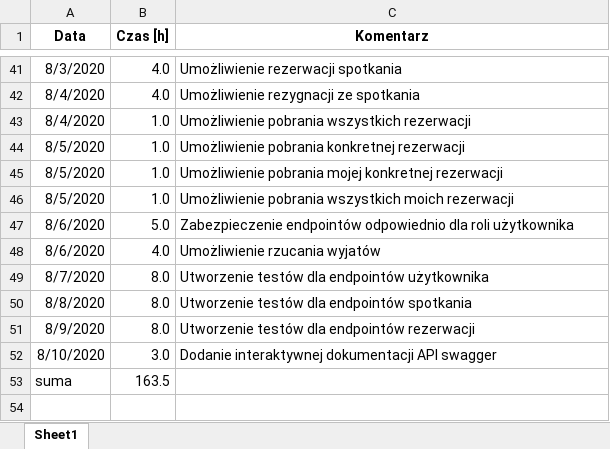
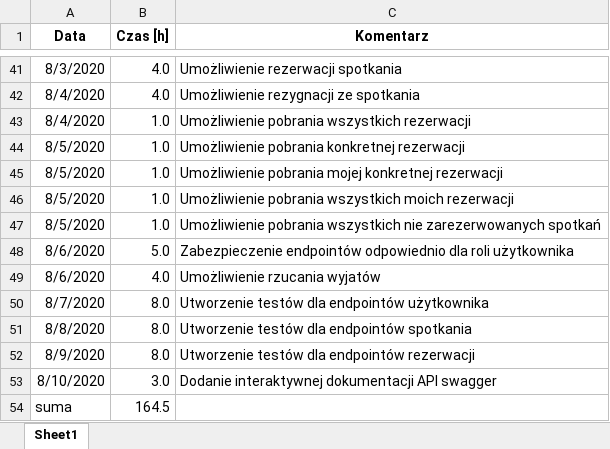
Before and after one commit to dawid97/mentoring, an Excel workbook: timesheet.xlsx, sheet Sheet1, drawn as a sheet; only a part is shown, gaps mark what is left out; values as stored, in another font and other column widths than the file's, no borders; addresses are those after the commit; the diff names each change by its address in the sheet, - before the commit and + after, or states it on an @@ line.

Commit message:
Timesheet updated

```diff
--- a/timesheet.xlsx (sheet Sheet1)
+++ b/timesheet.xlsx (sheet Sheet1)
+row 47: 8/5/2020 | 1.0 | Umożliwienie pobrania wszystkich nie zarezerwowanych spotkań
-B54 (Czas [h]): 163.5
+B54 (Czas [h]): 164.5
```
